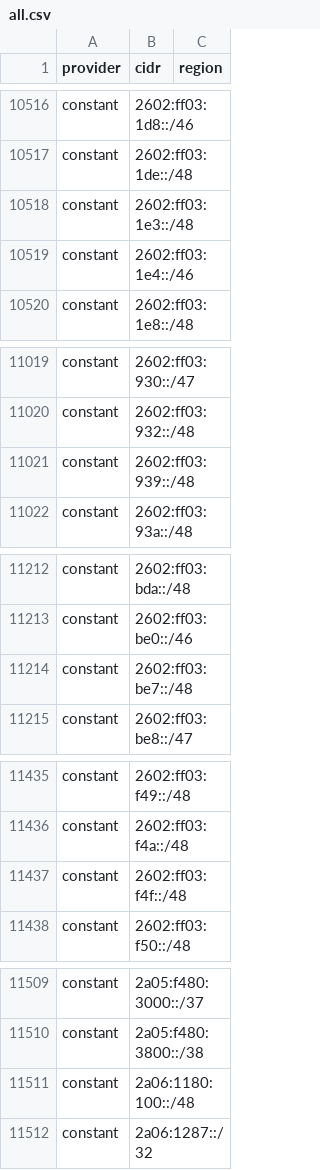
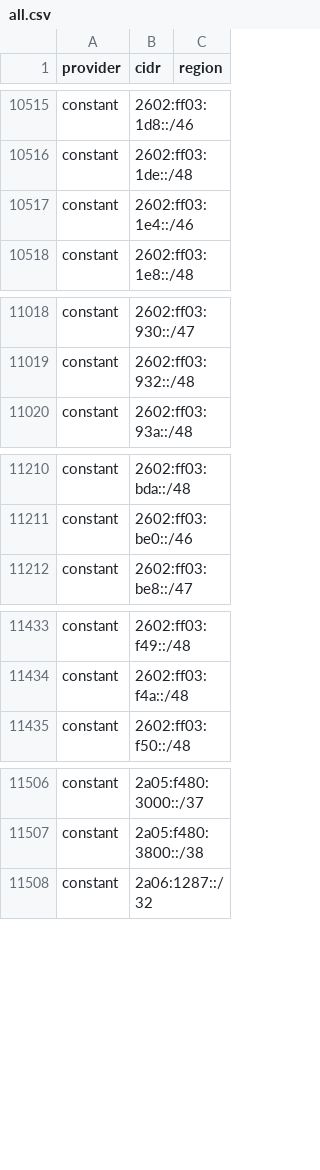
Before and after one commit to BitHeX0R/cdn-ip-ranges, a CSV file: all/all.csv, drawn as a sheet; only a part is shown, gaps mark what is left out; removed rows and columns are numbered as before the commit, all else as after; the diff covers the shown part only; the diff names each change by its address in the sheet, - before the commit and + after, or states it on an @@ line.

```diff
--- a/all/all.csv
+++ b/all/all.csv
-row 10518: constant | 2602:ff03:1e3::/48
-row 11021: constant | 2602:ff03:939::/48
-row 11214: constant | 2602:ff03:be7::/48
-row 11437: constant | 2602:ff03:f4f::/48
-row 11511: constant | 2a06:1180:100::/48
```
Also changed, not shown: 5 added rows, 2 removed rows and 10 edited cells elsewhere in this file, 34 other files.
